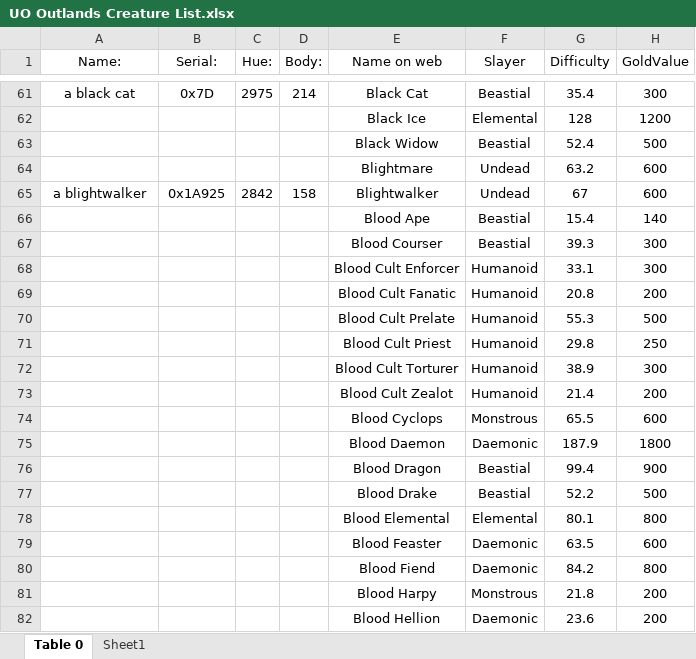
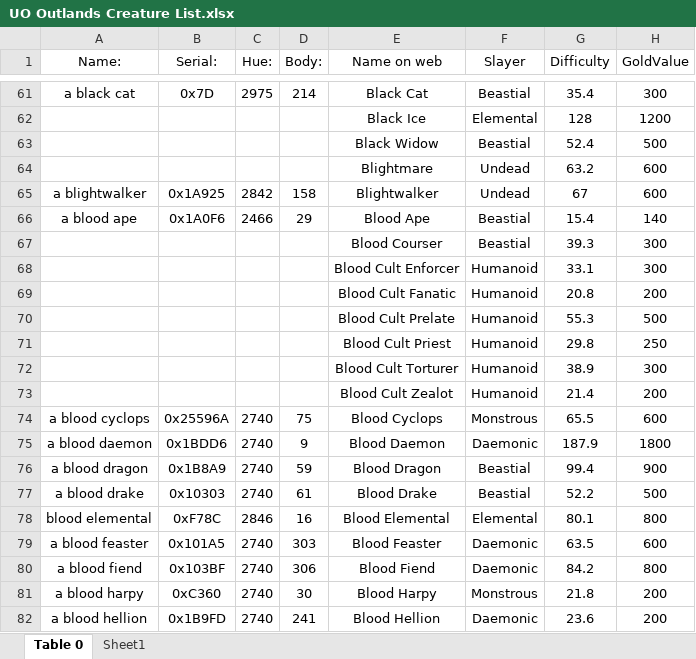
Before and after one commit to teamadkeke/UO-Outlands-Creature-List, an Excel workbook: UO Outlands Creature List.xlsx, sheet Table 0, drawn as a sheet; only a part is shown, gaps mark what is left out; values as stored, in another font and other column widths than the file's, no borders; table styles not drawn; the diff covers the shown part only; the diff names each change by its address in the sheet, - before the commit and + after, or states it on an @@ line.

Commit message:
UO Outlands Creature List.v01

```diff
--- a/UO Outlands Creature List.xlsx (sheet Table 0)
+++ b/UO Outlands Creature List.xlsx (sheet Table 0)
-A66 (Name:): (empty)
+A66 (Name:): a blood ape
-B66 (Serial:): (empty)
+B66 (Serial:): 0x1A0F6
-C66 (Hue:): (empty)
+C66 (Hue:): 2466
-D66 (Body:): (empty)
+D66 (Body:): 29
-A74 (Name:): (empty)
+A74 (Name:): a blood cyclops
-B74 (Serial:): (empty)
+B74 (Serial:): 0x25596A
-C74:C77 (Hue:): (empty)
+C74:C77 (Hue:): 2740
-D74 (Body:): (empty)
+D74 (Body:): 75
-A75 (Name:): (empty)
+A75 (Name:): a blood daemon
-B75 (Serial:): (empty)
+B75 (Serial:): 0x1BDD6
-D75 (Body:): (empty)
+D75 (Body:): 9
-A76 (Name:): (empty)
+A76 (Name:): a blood dragon
-B76 (Serial:): (empty)
+B76 (Serial:): 0x1B8A9
-D76 (Body:): (empty)
+D76 (Body:): 59
-A77 (Name:): (empty)
+A77 (Name:): a blood drake
-B77 (Serial:): (empty)
+B77 (Serial:): 0x10303
-D77 (Body:): (empty)
+D77 (Body:): 61
-A78 (Name:): (empty)
+A78 (Name:): blood elemental
-B78 (Serial:): (empty)
+B78 (Serial:): 0xF78C
-C78 (Hue:): (empty)
+C78 (Hue:): 2846
-D78 (Body:): (empty)
+D78 (Body:): 16
-A79 (Name:): (empty)
+A79 (Name:): a blood feaster
-B79 (Serial:): (empty)
+B79 (Serial:): 0x101A5
-C79:C82 (Hue:): (empty)
+C79:C82 (Hue:): 2740
-D79 (Body:): (empty)
+D79 (Body:): 303
-A80 (Name:): (empty)
+A80 (Name:): a blood fiend
-B80 (Serial:): (empty)
+B80 (Serial:): 0x103BF
-D80 (Body:): (empty)
+D80 (Body:): 306
-A81 (Name:): (empty)
+A81 (Name:): a blood harpy
-B81 (Serial:): (empty)
+B81 (Serial:): 0xC360
-D81 (Body:): (empty)
+D81 (Body:): 30
-A82 (Name:): (empty)
+A82 (Name:): a blood hellion
-B82 (Serial:): (empty)
+B82 (Serial:): 0x1B9FD
-D82 (Body:): (empty)
+D82 (Body:): 241
```
Also changed, not shown: 168 edited cells elsewhere in this sheet.
